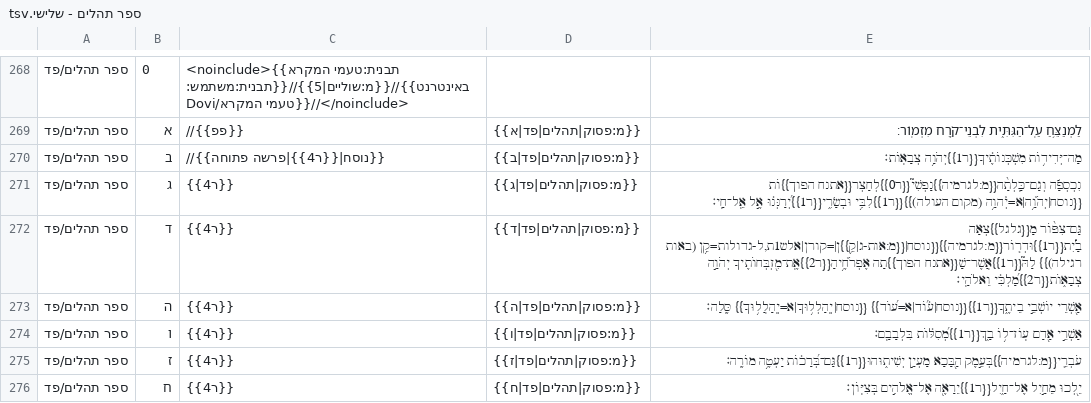
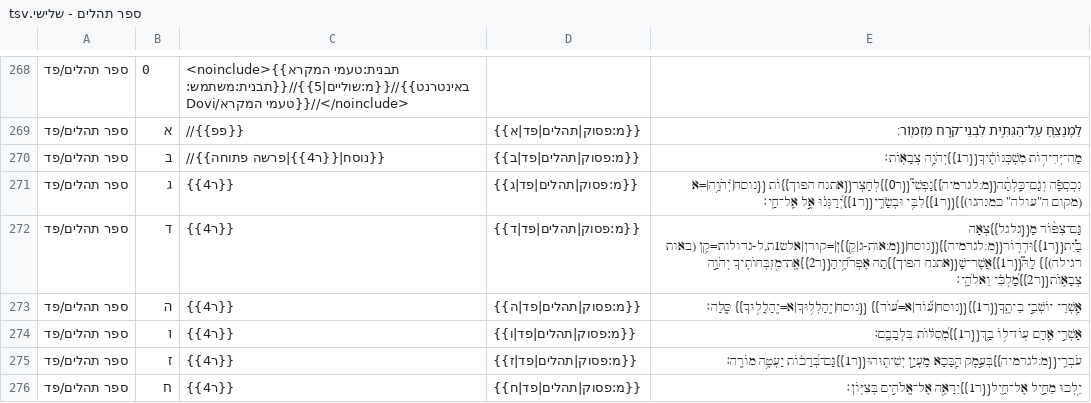
Before and after one commit to marcstober/miqra-data, a TSV file: source/ספרי אמת/ספר תהלים - שלישי.tsv, drawn as a sheet; only a part is shown, gaps mark what is left out; the diff covers the shown part only.

```diff
--- a/source/ספרי אמת/ספר תהלים - שלישי.tsv
+++ b/source/ספרי אמת/ספר תהלים - שלישי.tsv
@@ -270,5 +270,5 @@
 ספר תהלים/פד	ב	{{נוסח|{{ר4}}|פרשה פתוחה}}//	{{מ:פסוק|תהלים|פד|ב}}	מַה־יְּדִיד֥וֹת מִשְׁכְּנוֹתֶ֗יךָ{{ר1}}יְהֹוָ֥ה צְבָאֽוֹת׃
-ספר תהלים/פד	ג	{{ר4}}	{{מ:פסוק|תהלים|פד|ג}}	נִכְסְפָ֬ה וְגַם־כָּֽלְתָ֨ה{{מ:לגרמיה}}נַפְשִׁי֮{{ר0}}לְחַצְר{{אתנח הפוך}}וֹת {{נוסח|יְהֹ֫וָ֥ה|א=יְ֫הוָ֥ה (מקום העולה)}}{{ר1}}לִבִּ֥י וּבְשָׂרִ֑י{{ר1}}יְ֝רַנְּנ֗וּ אֶ֣ל אֵֽל־חָֽי׃
+ספר תהלים/פד	ג	{{ר4}}	{{מ:פסוק|תהלים|פד|ג}}	"נִכְסְפָ֬ה וְגַם־כָּֽלְתָ֨ה{{מ:לגרמיה}}נַפְשִׁי֮{{ר0}}לְחַצְר{{אתנח הפוך}}וֹת {{נוסח|יְ֫הֹוָ֥ה|=א (מקום ה""עולה"" כמנהגו)}}{{ר1}}לִבִּ֥י וּבְשָׂרִ֑י{{ר1}}יְ֝רַנְּנ֗וּ אֶ֣ל אֵֽל־חָֽי׃"
 ספר תהלים/פד	ד	{{ר4}}	{{מ:פסוק|תהלים|פד|ד}}	גַּם־צִפּ֨וֹר מָ{{גלגל}}צְאָה בַ֡יִת{{ר1}}וּדְר֤וֹר{{מ:לגרמיה}}{{נוסח|{{מ:אות-ג|קֵ֥}}ן|=קורן|אלש1ת,ל-גדולות=קֵ֥ן (באות רגילה)}} לָהּ֮{{ר1}}אֲשֶׁר־שָׁ{{אתנח הפוך}}תָה אֶפְרֹ֫חֶ֥יהָ{{ר2}}אֶֽת־מִ֭זְבְּחוֹתֶיךָ יְהֹוָ֣ה צְבָא֑וֹת{{ר2}}מַ֝לְכִּ֗י וֵאלֹהָֽי׃
-ספר תהלים/פד	ה	{{ר4}}	{{מ:פסוק|תהלים|פד|ה}}	אַ֭שְׁרֵי יוֹשְׁבֵ֣י בֵיתֶ֑ךָ{{ר1}}{{נוסח|ע֗֝וֹד|א=ע֝וֹד}} {{נוסח|יְֽהַלְל֥וּךָ|א=יְֽהַלֲל֥וּךָ}} סֶּֽלָה׃
+ספר תהלים/פד	ה	{{ר4}}	{{מ:פסוק|תהלים|פד|ה}}	אַ֭שְׁרֵי יוֹשְׁבֵ֣י בֵיתֶ֑ךָ{{ר1}}{{נוסח|ע֝֗וֹד|א=ע֝וֹד}} {{נוסח|יְֽהַלְל֥וּךָ|א=יְֽהַלֲל֥וּךָ}} סֶּֽלָה׃
 ספר תהלים/פד	ו	{{ר4}}	{{מ:פסוק|תהלים|פד|ו}}	אַשְׁרֵ֣י אָ֭דָם עֽוֹז־ל֥וֹ בָ֑ךְ{{ר1}}מְ֝סִלּ֗וֹת בִּלְבָבָֽם׃
```
Also changed, not shown: 31 edited cells elsewhere in this file, source/README.tsv, source/ספרי אמת/ספר איוב.tsv, 43 other files.
